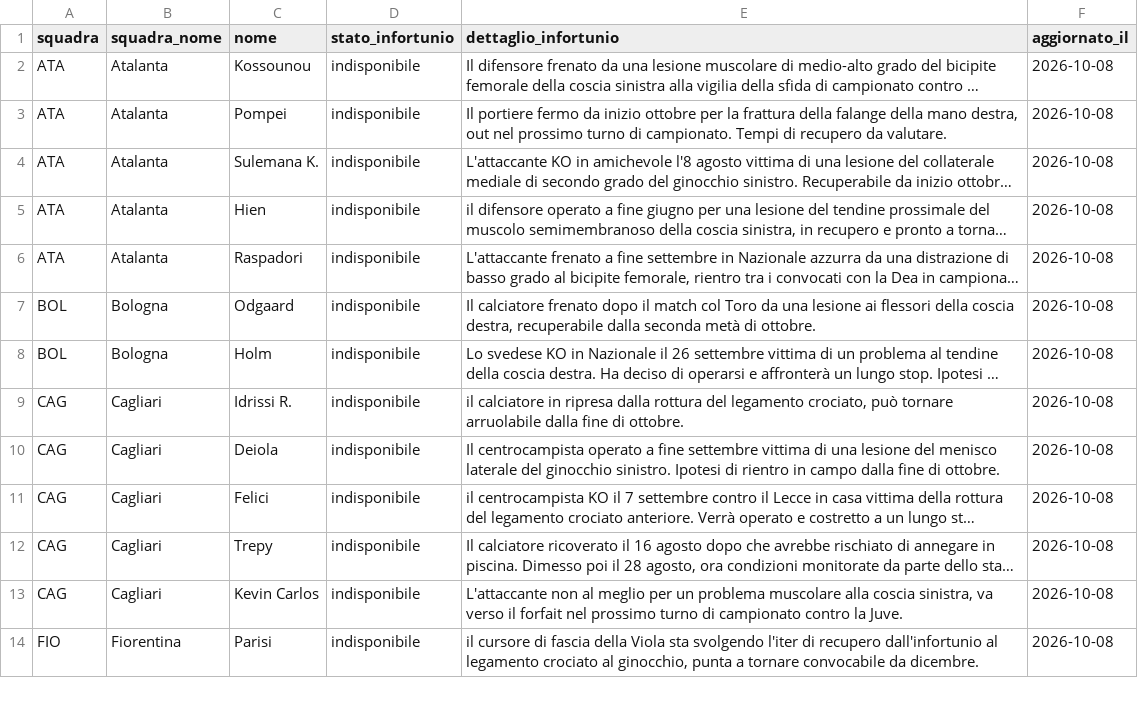
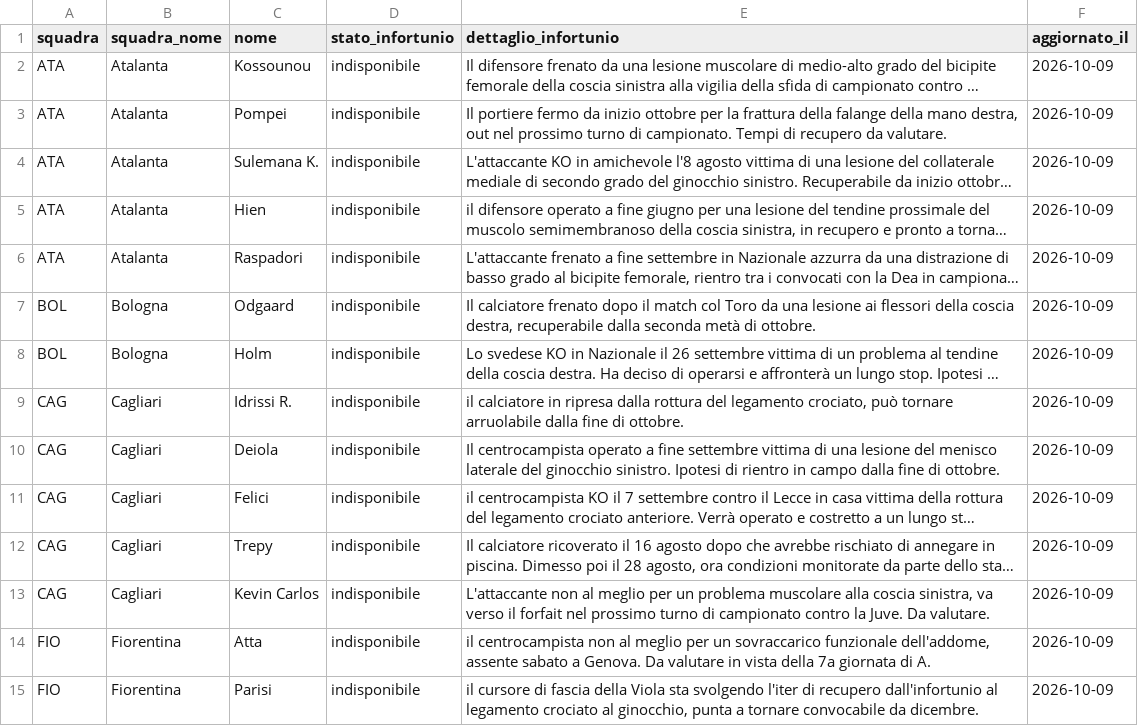
Before and after one commit to andreaorlandi29-sudo/Fantacalcio-Assistant, a CSV file: data/infortuni_seriea.csv, drawn as a sheet; only a part is shown; long unchanged cells end in …; addresses are those after the commit; the diff covers the shown part only; the diff names each change by its address in the sheet, - before the commit and + after, or states it on an @@ line.

```diff
--- a/data/infortuni_seriea.csv
+++ b/data/infortuni_seriea.csv
-F2:F13 (aggiornato_il): 2026-10-08
+F2:F13 (aggiornato_il): 2026-10-09
-E13 (dettaglio_infortunio): …la Juve.
+E13 (dettaglio_infortunio): …la Juve. Da valutare.
+row 14: FIO | Fiorentina | Atta | indisponibile | il centrocampista non al meglio per un sovraccarico funzionale dell'addome, assente sabato a Genova. Da valutare in vista della 7a giornata di A. | 2026-10-09
-F15 (aggiornato_il): 2026-10-08
+F15 (aggiornato_il): 2026-10-09
```
Also changed, not shown: 7 added rows, 7 removed rows and 57 edited cells elsewhere in this file, data/dataset_unificato.csv, data/quotazioni_fantacalcio.csv, 1 other file.
